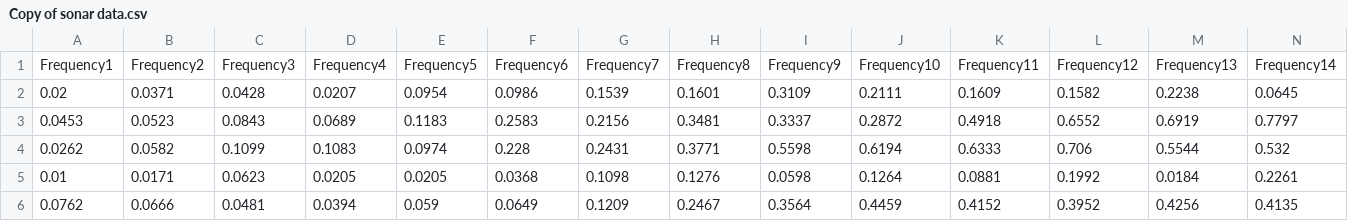
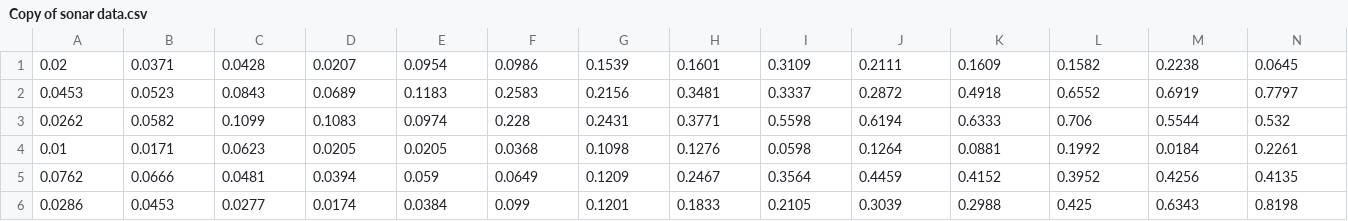
Before and after one commit to rishabhpandey1032002-hub/major-project, a CSV file: Copy of sonar data.csv, drawn as a sheet; only a part is shown; the shorter side is filled out with more unchanged rows; rows hold the shown columns only; the diff names each change by its address in the sheet, - before the commit and + after, or states it on an @@ line.

Commit message:
Add files via upload

```diff
--- a/Copy of sonar data.csv
+++ b/Copy of sonar data.csv
-row 1: Frequency1 | Frequency2 | Frequency3 | Frequency4 | Frequency5 | Frequency6 | Frequency7 | Frequency8 | Frequency9 | Frequency10 | Frequency11 | Frequency12 | Frequency13 | Frequency14
```
